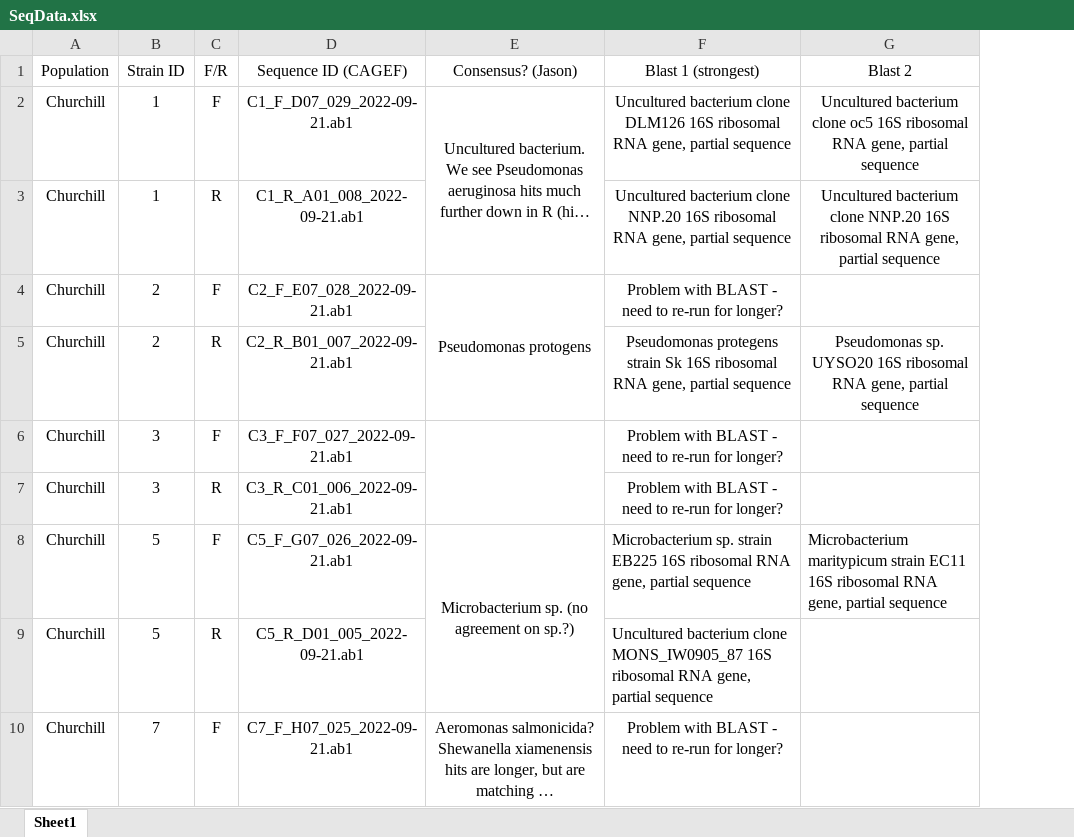
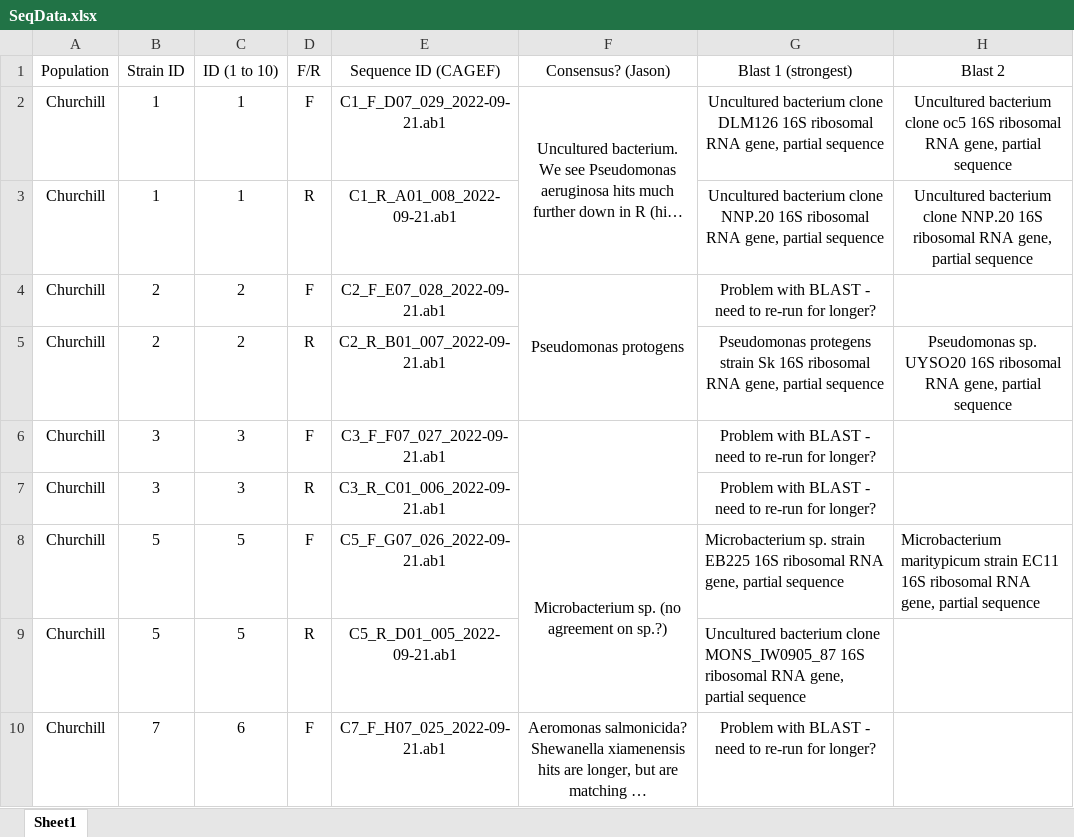
Before and after one commit to JasonLaurich/Lemna-single-inoculations-sequencing, an Excel workbook: SeqData.xlsx, sheet Sheet1, drawn as a sheet; only a part is shown; long unchanged cells end in …; values as stored, in another font and other column widths than the file's, no borders; the diff names each change by its address in the sheet, - before the commit and + after, or states it on an @@ line.

Commit message:
Add files via upload
This version contains a column to code bacterial strains as 1-10, based on their appearance in the experiment

```diff
--- a/SeqData.xlsx (sheet Sheet1)
+++ b/SeqData.xlsx (sheet Sheet1)
+column C (ID (1 to 10)), rows 2-10: 1 | 1 | 2 | 2 | 3 | 3 | 5 | 5 | 6
```
